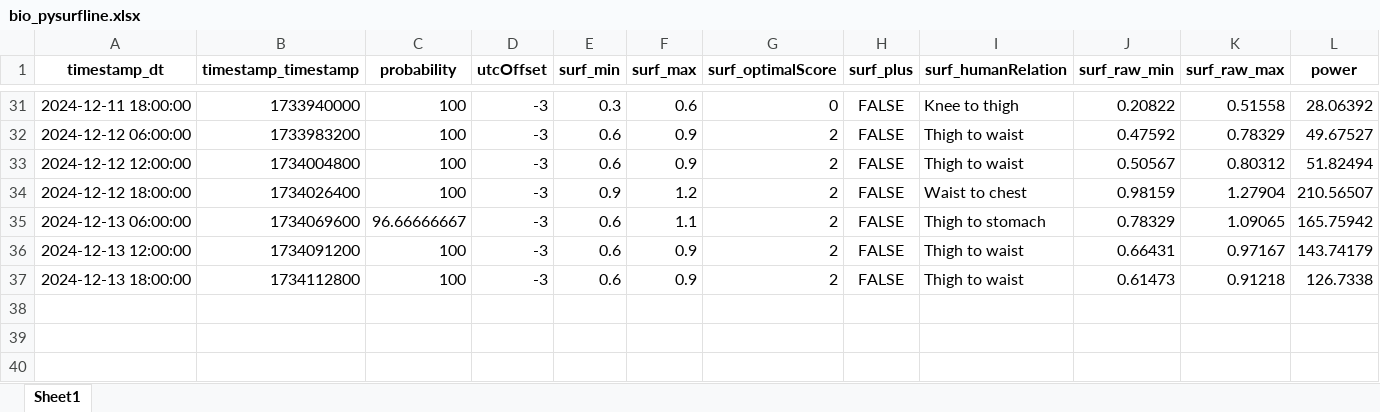
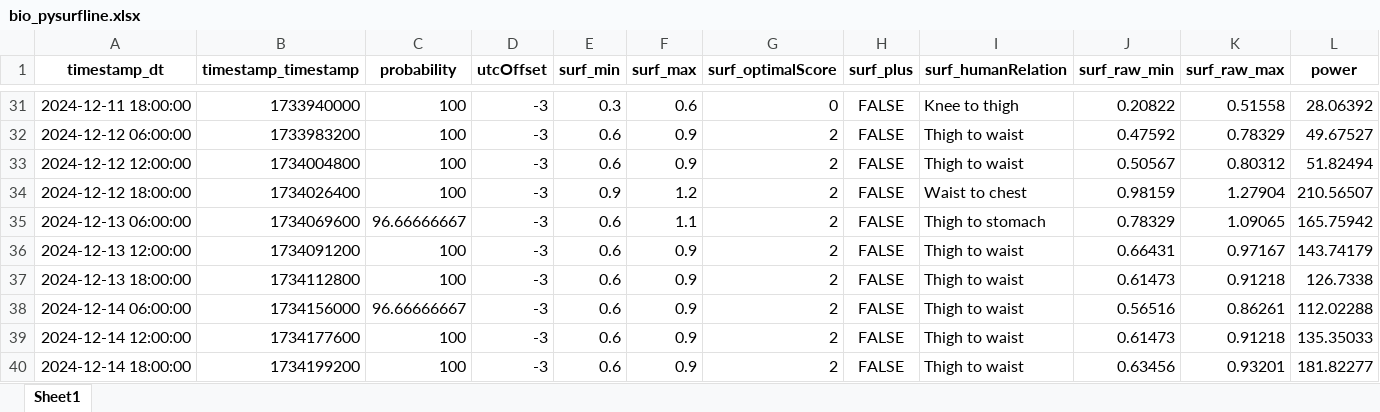
Before and after one commit to Dantelarroy/surf-prediction-project, an Excel workbook: data/bio_pysurfline.xlsx, sheet Sheet1, drawn as a sheet; only a part is shown, gaps mark what is left out; values as stored, in another font and other column widths than the file's, no borders; rows hold the shown columns only; the diff names each change by its address in the sheet, - before the commit and + after, or states it on an @@ line.

```diff
--- a/data/bio_pysurfline.xlsx (sheet Sheet1)
+++ b/data/bio_pysurfline.xlsx (sheet Sheet1)
+row 38: 2024-12-14 06:00:00 | 1734156000 | 96.66666667 | -3 | 0.6 | 0.9 | 2 | FALSE | Thigh to waist | 0.56516 | 0.86261 | 112.02288
+row 39: 2024-12-14 12:00:00 | 1734177600 | 100 | -3 | 0.6 | 0.9 | 2 | FALSE | Thigh to waist | 0.61473 | 0.91218 | 135.35033
+row 40: 2024-12-14 18:00:00 | 1734199200 | 100 | -3 | 0.6 | 0.9 | 2 | FALSE | Thigh to waist | 0.63456 | 0.93201 | 181.82277
```
Also changed, not shown: data/bio_scrap_surfline.xlsx, data/pg_pysurfline.xlsx, 10 other files.
